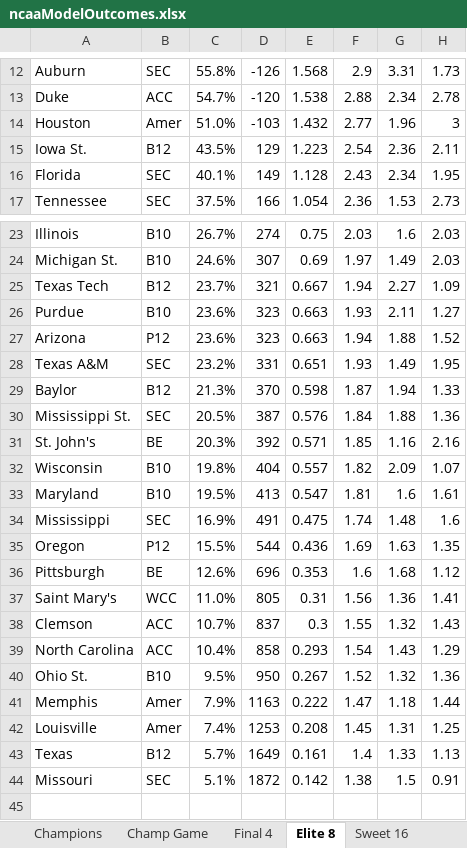
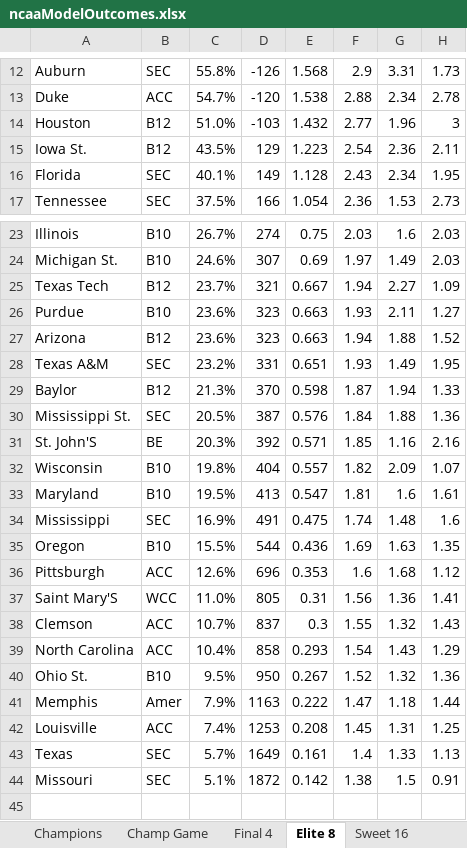
Before and after one commit to isaiahnick/NCAA-march-madness-predictive-model, an Excel workbook: ncaaModelOutcomes.xlsx, sheet Elite 8, drawn as a sheet; only a part is shown, gaps mark what is left out; values as stored, in another font and other column widths than the file's, no borders; the diff names each change by its address in the sheet, - before the commit and + after, or states it on an @@ line.

```diff
--- a/ncaaModelOutcomes.xlsx (sheet Elite 8)
+++ b/ncaaModelOutcomes.xlsx (sheet Elite 8)
-B14: Amer
+B14: B12
-B27: P12
+B27: B12
-A31: St. John's
+A31: St. John'S
-B35: P12
+B35: B10
-B36: BE
+B36: ACC
-A37: Saint Mary's
+A37: Saint Mary'S
-B42: Amer
+B42: ACC
-B43: B12
+B43: SEC
```
Also changed, not shown: sheet Tournament Teams, sheet Round of 32, sheet Sweet 16, sheet Final 4, sheet Champions, sheet Champ Game.
